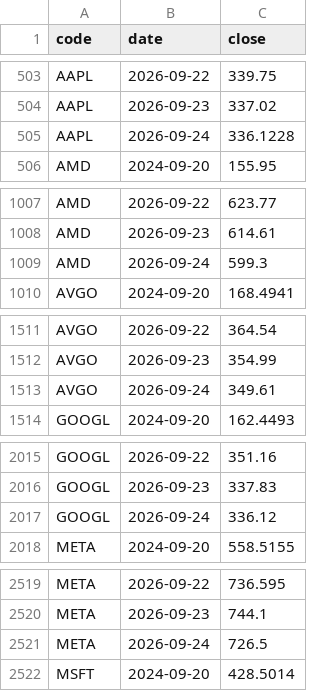
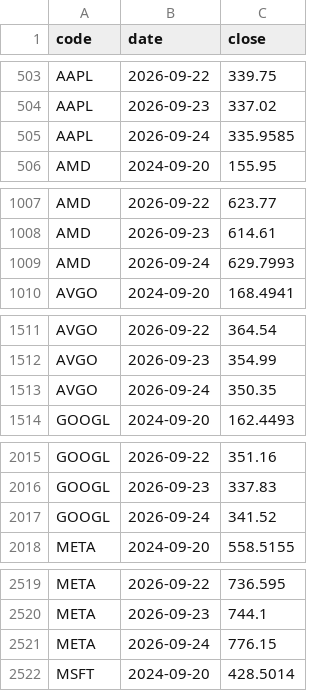
Before and after one commit to jongkwon82-source/jjeom1pro-prices, a CSV file: data/kis_daily_US.csv, drawn as a sheet; only a part is shown, gaps mark what is left out; the diff covers the shown part only.

Commit message:
시세 갱신 2026-09-24 22:23 UTC

```diff
--- a/data/kis_daily_US.csv
+++ b/data/kis_daily_US.csv
@@ -504,3 +504,3 @@ AAPL,2026-09-22,339.75
 AAPL,2026-09-23,337.02
-AAPL,2026-09-24,336.1228
+AAPL,2026-09-24,335.9585
 AMD,2024-09-20,155.95
@@ -1008,3 +1008,3 @@ AMD,2026-09-22,623.77
 AMD,2026-09-23,614.61
-AMD,2026-09-24,599.3
+AMD,2026-09-24,629.7993
 AVGO,2024-09-20,168.4941
@@ -1512,3 +1512,3 @@ AVGO,2026-09-22,364.54
 AVGO,2026-09-23,354.99
-AVGO,2026-09-24,349.61
+AVGO,2026-09-24,350.35
 GOOGL,2024-09-20,162.4493
@@ -2016,3 +2016,3 @@ GOOGL,2026-09-22,351.16
 GOOGL,2026-09-23,337.83
-GOOGL,2026-09-24,336.12
+GOOGL,2026-09-24,341.52
 META,2024-09-20,558.5155
@@ -2520,3 +2520,3 @@ META,2026-09-22,736.595
 META,2026-09-23,744.1
-META,2026-09-24,726.5
+META,2026-09-24,776.15
 MSFT,2024-09-20,428.5014
```
Also changed, not shown: 8 edited cells elsewhere in this file.
